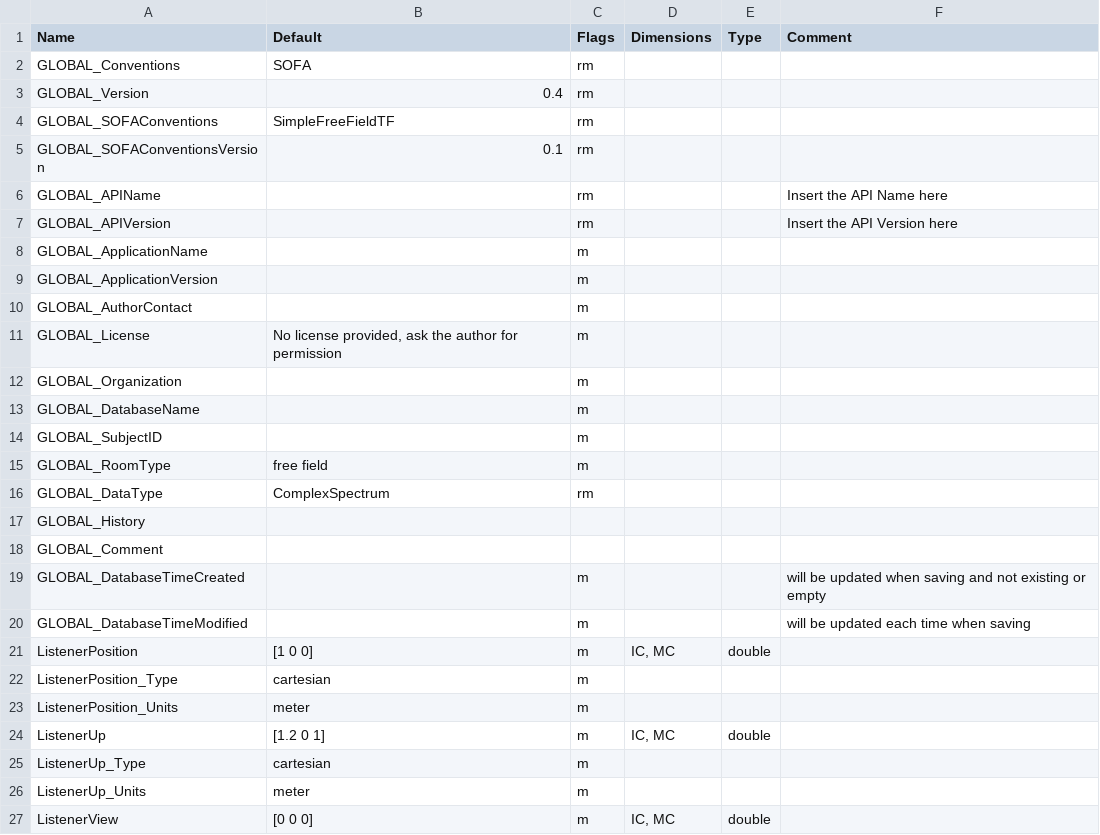
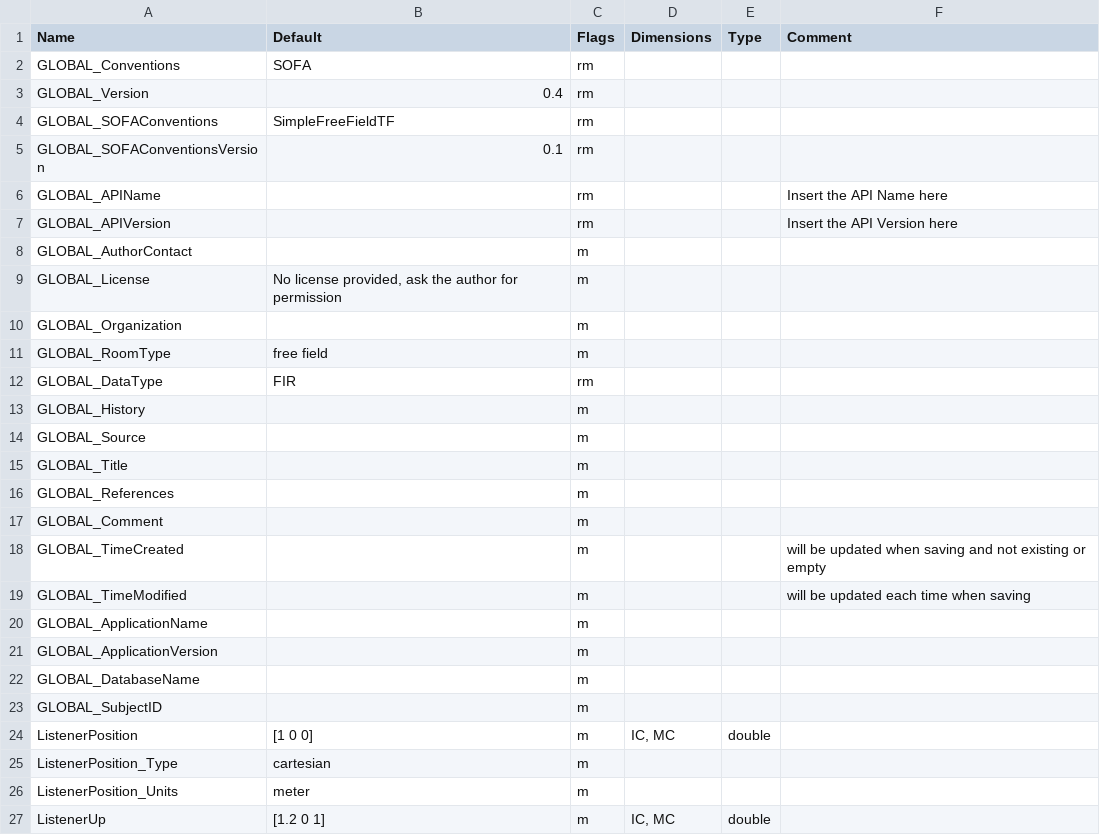
Before and after one commit to sofacoustics/SOFAtoolbox, a CSV file: API_MO/conventions/SimpleFreeFieldTF.csv, drawn as a sheet; only a part is shown; the shorter side is filled out with more unchanged rows.

```diff
--- a/API_MO/conventions/SimpleFreeFieldTF.csv
+++ b/API_MO/conventions/SimpleFreeFieldTF.csv
@@ -7,4 +7,2 @@ GLOBAL_APIName		rm	  		Insert the API Name here
 GLOBAL_APIVersion		rm	  		Insert the API Version here
-GLOBAL_ApplicationName		m	  		
-GLOBAL_ApplicationVersion		m	  		
 GLOBAL_AuthorContact		m	  		
@@ -12,10 +10,15 @@ GLOBAL_License	No license provided, ask the author for permission	m
 GLOBAL_Organization		m	  		
+GLOBAL_RoomType	free field	m	  		
+GLOBAL_DataType	FIR	rm	  		
+GLOBAL_History		m	 		
+GLOBAL_Source		m			
+GLOBAL_Title		m			
+GLOBAL_References		m			
+GLOBAL_Comment		m	 		
+GLOBAL_TimeCreated		m	 		will be updated when saving and not existing or empty
+GLOBAL_TimeModified		m	 		will be updated each time when saving
+GLOBAL_ApplicationName		m	  		
+GLOBAL_ApplicationVersion		m	  		
 GLOBAL_DatabaseName		m	  		
 GLOBAL_SubjectID		m	  		
-GLOBAL_RoomType	free field	m	  		
-GLOBAL_DataType	ComplexSpectrum	rm	  		
-GLOBAL_History			 		
-GLOBAL_Comment			 		
-GLOBAL_DatabaseTimeCreated		m	 		will be updated when saving and not existing or empty
-GLOBAL_DatabaseTimeModified		m	 		will be updated each time when saving
 ListenerPosition	 [1 0 0] 	m	IC, MC	double	
```
Also changed, not shown: API_MO/conventions/SimpleFreeFieldHRIR.csv, 9 other files.
